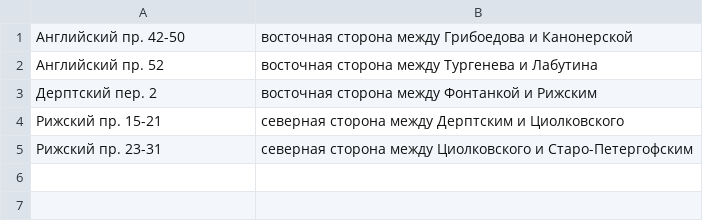
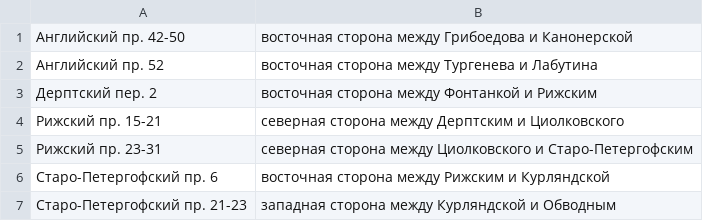
Before and after one commit to AntonKhorev/oplofk, a CSV file: segments.csv, drawn as a sheet; the diff names each change by its address in the sheet, - before the commit and + after, or states it on an @@ line.

Commit message:
segment and survey

```diff
--- a/segments.csv
+++ b/segments.csv
+row 6: Старо-Петергофский пр. 6 | восточная сторона между Рижским и Курляндской
+row 7: Старо-Петергофский пр. 21-23 | западная сторона между Курляндской и Обводным
```
Also changed, not shown: surveys.csv.
